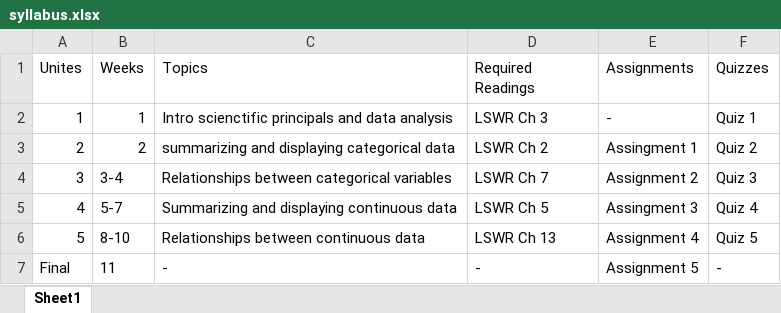
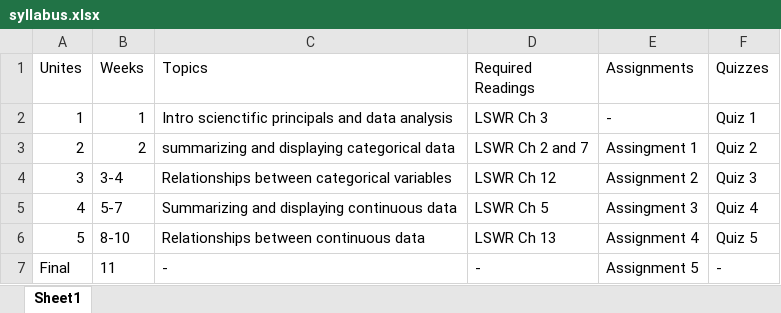
Before and after one commit to DavidDLiebowitz/EDUC641_24F, an Excel workbook: data/syllabus.xlsx, sheet Sheet1, drawn as a sheet; values as stored, in another font and other column widths than the file's, no borders; the diff names each change by its address in the sheet, - before the commit and + after, or states it on an @@ line.

```diff
--- a/data/syllabus.xlsx (sheet Sheet1)
+++ b/data/syllabus.xlsx (sheet Sheet1)
-D3 (Required Readings): LSWR Ch 2
+D3 (Required Readings): LSWR Ch 2 and 7
-D4 (Required Readings): LSWR Ch 7
+D4 (Required Readings): LSWR Ch 12
```
Also changed, not shown: 3 other files.
